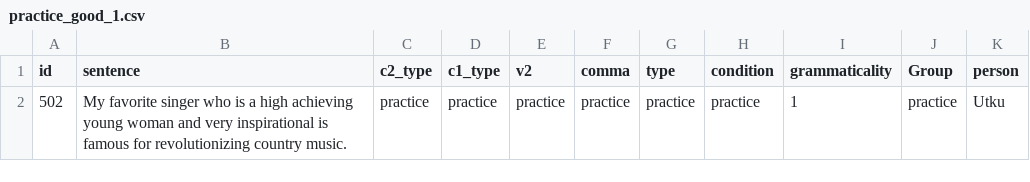
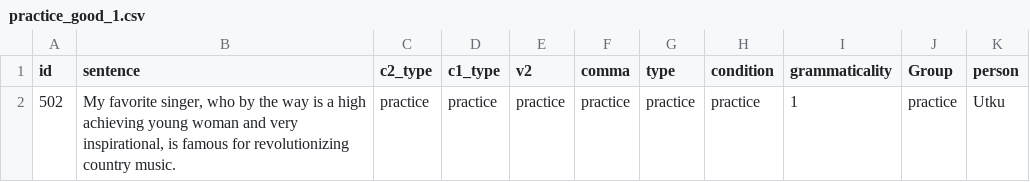
Before and after one commit to utkuturk/640_exp, a CSV file: chunk_includes/practice_good_1.csv, drawn as a sheet.

```diff
--- a/chunk_includes/practice_good_1.csv
+++ b/chunk_includes/practice_good_1.csv
@@ -1,2 +1,2 @@
 id,sentence,c2_type,c1_type,v2,comma,type,condition,grammaticality,Group,person
-502,My favorite singer who is a high achieving young woman and very inspirational is famous for revolutionizing country music.,practice,practice,practice,practice,practice,practice,1,practice,Utku
+502,"My favorite singer, who by the way is a high achieving young woman and very inspirational, is famous for revolutionizing country music.",practice,practice,practice,practice,practice,practice,1,practice,Utku
```
Also changed, not shown: chunk_includes/640_practice.csv, chunk_includes/640_practice_first.csv, 1 other file.
